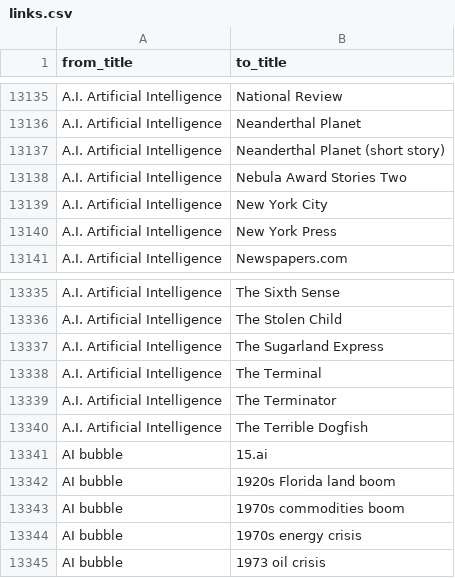
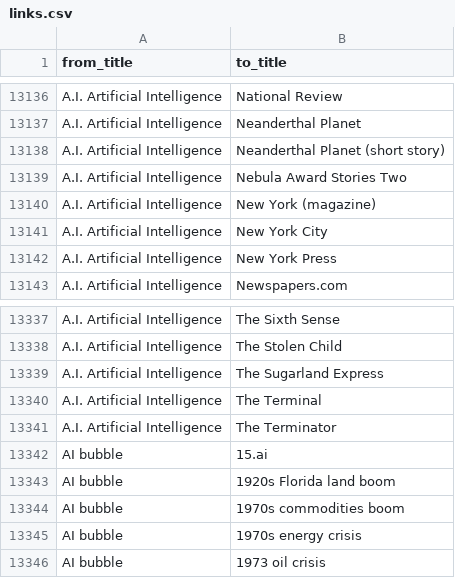
Before and after one commit to 2025aa05012devvissuvamsi/bits-wilp-sem2-ir-grp-32-assignment-2, a CSV file: data/metadata/links.csv, drawn as a sheet; only a part is shown, gaps mark what is left out; the diff covers the shown part only.

```diff
--- a/data/metadata/links.csv
+++ b/data/metadata/links.csv
@@ -13138,2 +13139,3 @@ A.I. Artificial Intelligence,Neanderthal Planet (short story)
 A.I. Artificial Intelligence,Nebula Award Stories Two
+A.I. Artificial Intelligence,New York (magazine)
 A.I. Artificial Intelligence,New York City
@@ -13339,3 +13341,2 @@ A.I. Artificial Intelligence,The Terminal
 A.I. Artificial Intelligence,The Terminator
-A.I. Artificial Intelligence,The Terrible Dogfish
 AI bubble,15.ai
```
Also changed, not shown: 3 added rows and 2 removed rows elsewhere in this file, data/metadata/metadata.csv, 51 other files.
